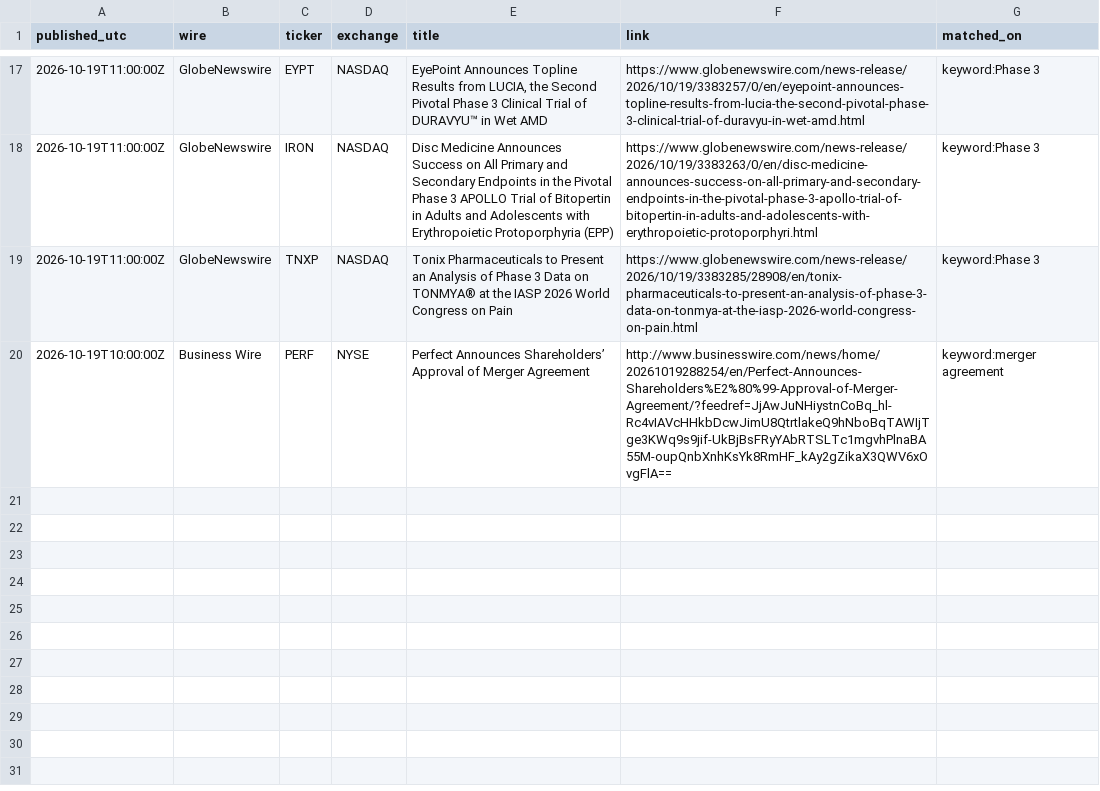
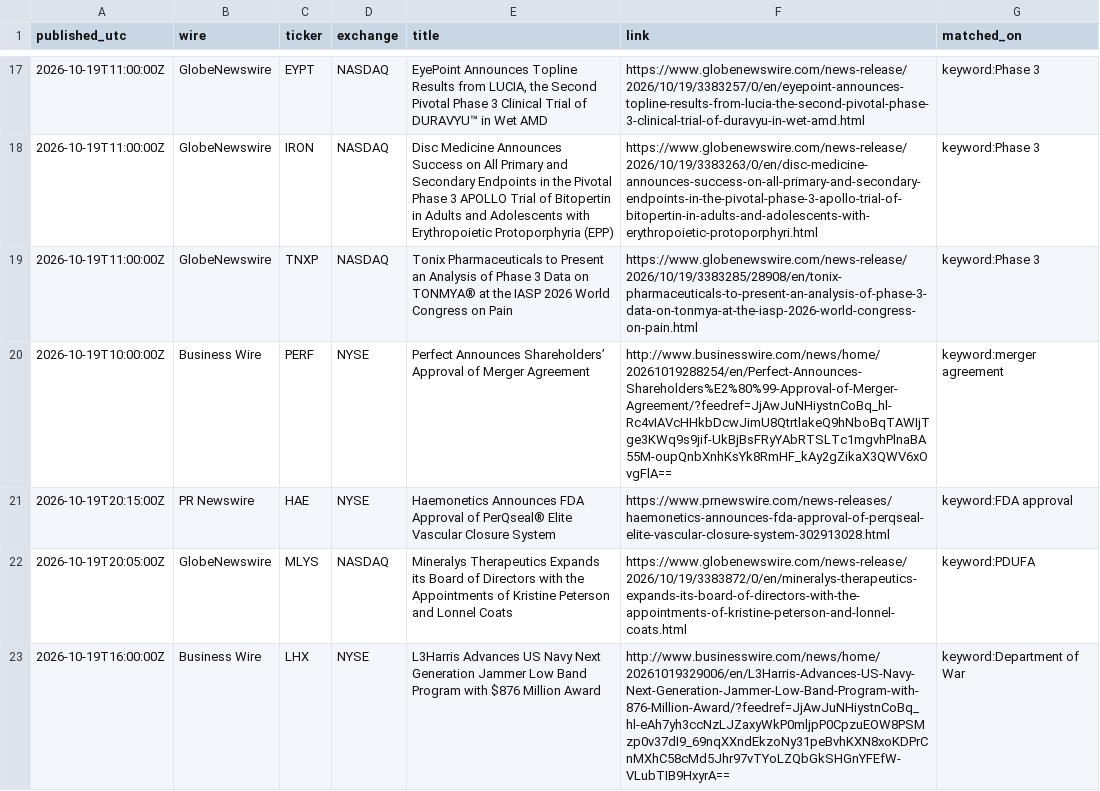
Before and after one commit to astonmonnach/signal-research, a CSV file: data/press/2026-10-19.csv, drawn as a sheet; only a part is shown, gaps mark what is left out; the diff names each change by its address in the sheet, - before the commit and + after, or states it on an @@ line.

Commit message:
press wires 2026-10-19T20:42Z

```diff
--- a/data/press/2026-10-19.csv
+++ b/data/press/2026-10-19.csv
+row 21: 2026-10-19T20:15:00Z | PR Newswire | HAE | NYSE | Haemonetics Announces FDA Approval of PerQseal® Elite Vascular Closure System | https://www.prnewswire.com/news-releases/haemonetics-announces-fda-approval-of-perqseal-elite-vascular-closure-system-302913028.html | keyword:FDA approval
+row 22: 2026-10-19T20:05:00Z | GlobeNewswire | MLYS | NASDAQ | Mineralys Therapeutics Expands its Board of Directors with the Appointments of Kristine Peterson and Lonnel Coats | https://www.globenewswire.com/news-release/2026/10/19/3383872/0/en/mineralys-therapeutics-expands-its-board-of-directors-with-the-appointments-of-kristine-peterson-and-lonnel-coats.html | keyword:PDUFA
+row 23: 2026-10-19T16:00:00Z | Business Wire | LHX | NYSE | L3Harris Advances US Navy Next Generation Jammer Low Band Program with $876 Million Award | http://www.businesswire.com/news/home/20261019329006/en/L3Harris-Advances-US-Navy-Next-Generation-Jammer-Low-Band-Program-with-876-Million-Award/?feedref=JjAwJuNHiystnCoBq_hl-eAh7yh3ccNzLJZaxyWkP0mljpP0CpzuEOW8PSMzp0v37dI9_69nqXXndEkzoNy31peBvhKXN8xoKDPrCnMXhC58cMd5Jhr97vTYoLZQbGkSHGnYFEfW-VLubTIB9HxyrA== | keyword:Department of War
```
Also changed, not shown: 3 other files.
